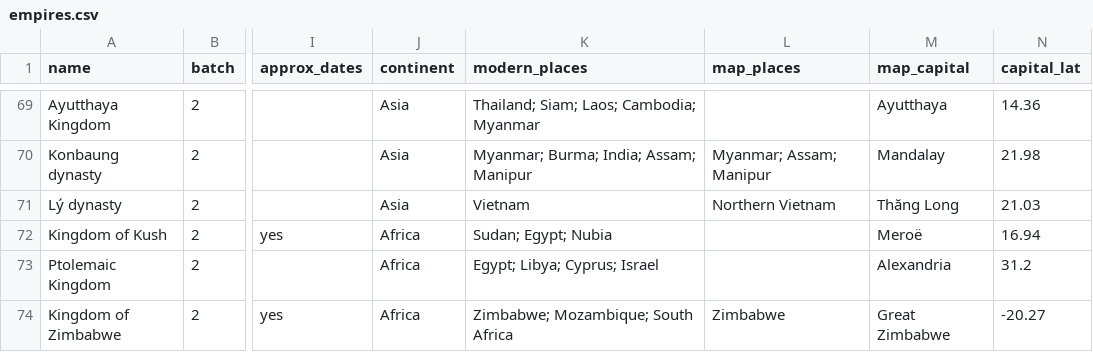
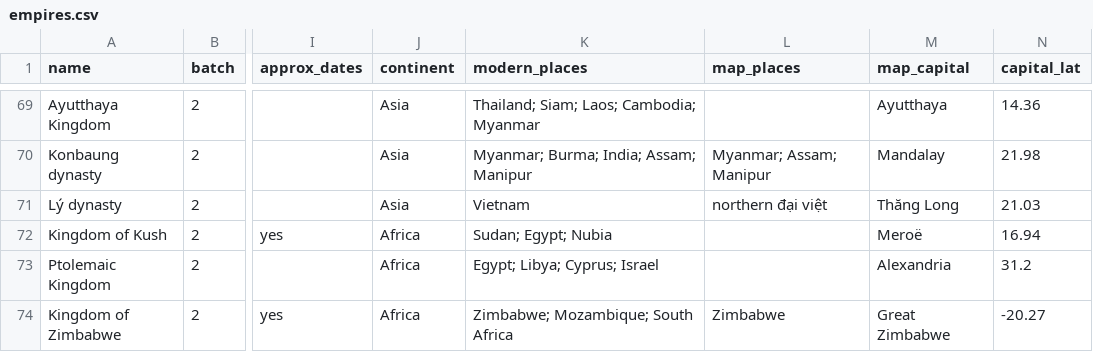
Before and after one commit to aaal4444/imperium, a CSV file: empires.csv, drawn as a sheet; only a part is shown, gaps mark what is left out; the diff names each change by its address in the sheet, - before the commit and + after, or states it on an @@ line.

```diff
--- a/empires.csv
+++ b/empires.csv
-L71 (map_places): Northern Vietnam
+L71 (map_places): northern đại việt
```
Also changed, not shown: 2 other files.
